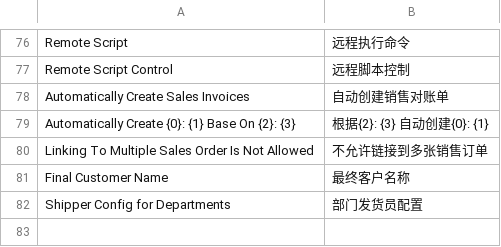
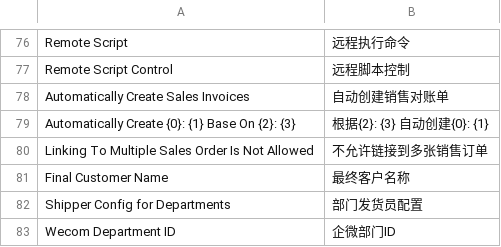
Before and after one commit to xuguim/erpnext_china_mdm, a CSV file: erpnext_china_mdm/translations/zh.csv, drawn as a sheet; only a part is shown, gaps mark what is left out; the diff names each change by its address in the sheet, - before the commit and + after, or states it on an @@ line.

Commit message:
feat: scheduler event: update department

```diff
--- a/erpnext_china_mdm/translations/zh.csv
+++ b/erpnext_china_mdm/translations/zh.csv
+row 83: Wecom Department ID | 企微部门ID
```
Also changed, not shown: 4 other files.
